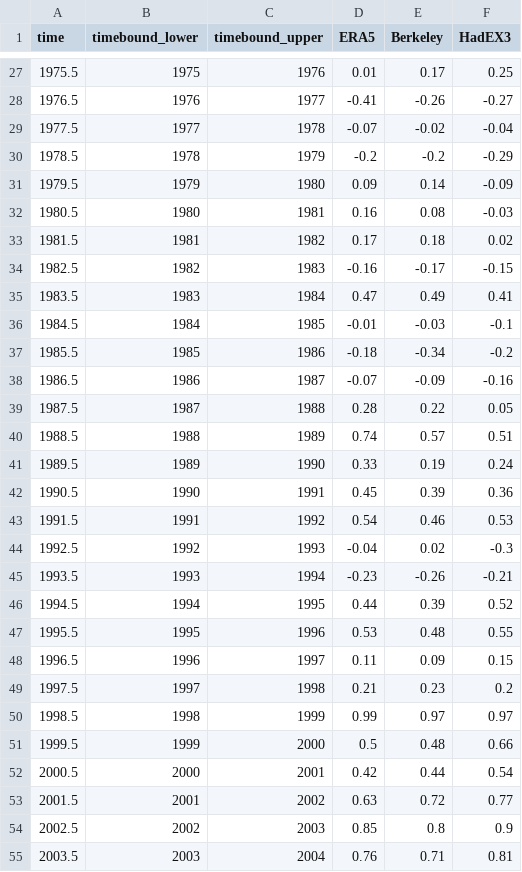
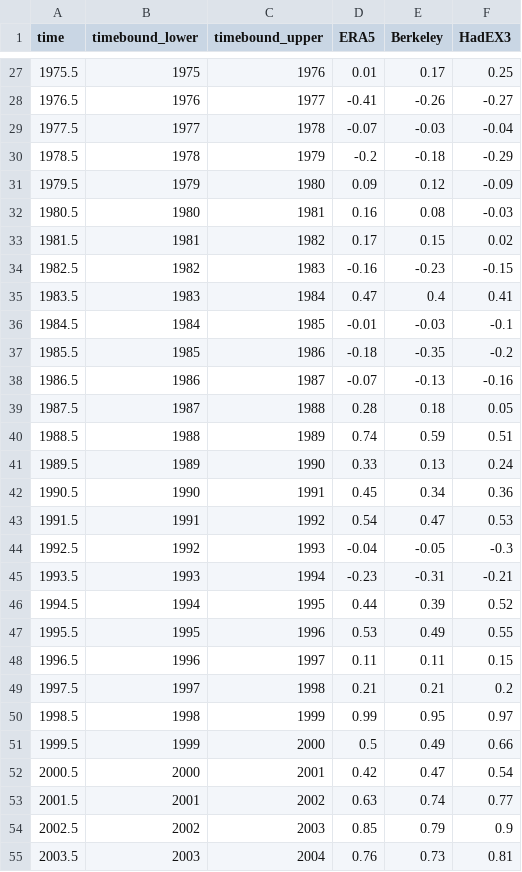
Before and after one commit to ClimateIndicator/data, a CSV file: data/extreme_temperatures/txx_timeseries.csv, drawn as a sheet; only a part is shown, gaps mark what is left out; the diff covers the shown part only.

```diff
--- a/data/extreme_temperatures/txx_timeseries.csv
+++ b/data/extreme_temperatures/txx_timeseries.csv
@@ -28,28 +28,28 @@ time,timebound_lower,timebound_upper,ERA5,Berkeley,HadEX3
 1976.5,1976,1977,-0.41,-0.26,-0.27
-1977.5,1977,1978,-0.07,-0.02,-0.04
-1978.5,1978,1979,-0.2,-0.2,-0.29
-1979.5,1979,1980,0.09,0.14,-0.09
+1977.5,1977,1978,-0.07,-0.03,-0.04
+1978.5,1978,1979,-0.2,-0.18,-0.29
+1979.5,1979,1980,0.09,0.12,-0.09
 1980.5,1980,1981,0.16,0.08,-0.03
-1981.5,1981,1982,0.17,0.18,0.02
-1982.5,1982,1983,-0.16,-0.17,-0.15
-1983.5,1983,1984,0.47,0.49,0.41
+1981.5,1981,1982,0.17,0.15,0.02
+1982.5,1982,1983,-0.16,-0.23,-0.15
+1983.5,1983,1984,0.47,0.4,0.41
 1984.5,1984,1985,-0.01,-0.03,-0.1
-1985.5,1985,1986,-0.18,-0.34,-0.2
-1986.5,1986,1987,-0.07,-0.09,-0.16
-1987.5,1987,1988,0.28,0.22,0.05
-1988.5,1988,1989,0.74,0.57,0.51
-1989.5,1989,1990,0.33,0.19,0.24
-1990.5,1990,1991,0.45,0.39,0.36
-1991.5,1991,1992,0.54,0.46,0.53
-1992.5,1992,1993,-0.04,0.02,-0.3
-1993.5,1993,1994,-0.23,-0.26,-0.21
+1985.5,1985,1986,-0.18,-0.35,-0.2
+1986.5,1986,1987,-0.07,-0.13,-0.16
+1987.5,1987,1988,0.28,0.18,0.05
+1988.5,1988,1989,0.74,0.59,0.51
+1989.5,1989,1990,0.33,0.13,0.24
+1990.5,1990,1991,0.45,0.34,0.36
+1991.5,1991,1992,0.54,0.47,0.53
+1992.5,1992,1993,-0.04,-0.05,-0.3
+1993.5,1993,1994,-0.23,-0.31,-0.21
 1994.5,1994,1995,0.44,0.39,0.52
-1995.5,1995,1996,0.53,0.48,0.55
-1996.5,1996,1997,0.11,0.09,0.15
-1997.5,1997,1998,0.21,0.23,0.2
-1998.5,1998,1999,0.99,0.97,0.97
-1999.5,1999,2000,0.5,0.48,0.66
-2000.5,2000,2001,0.42,0.44,0.54
-2001.5,2001,2002,0.63,0.72,0.77
-2002.5,2002,2003,0.85,0.8,0.9
-2003.5,2003,2004,0.76,0.71,0.81
+1995.5,1995,1996,0.53,0.49,0.55
+1996.5,1996,1997,0.11,0.11,0.15
+1997.5,1997,1998,0.21,0.21,0.2
+1998.5,1998,1999,0.99,0.95,0.97
+1999.5,1999,2000,0.5,0.49,0.66
+2000.5,2000,2001,0.42,0.47,0.54
+2001.5,2001,2002,0.63,0.74,0.77
+2002.5,2002,2003,0.85,0.79,0.9
+2003.5,2003,2004,0.76,0.73,0.81
```
Also changed, not shown: 1 added row and 55 edited cells elsewhere in this file, 2 other files.
